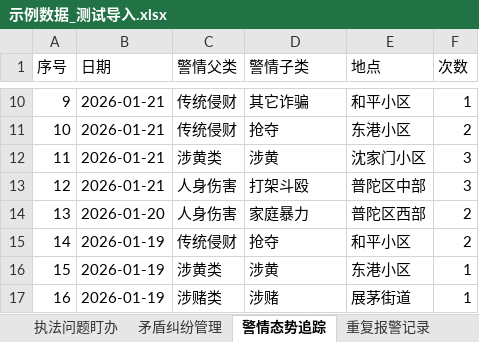
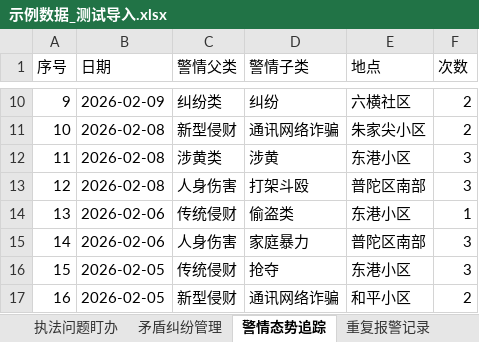
Before and after one commit to xifan2333/police-alert, an Excel workbook: backend/示例数据_测试导入.xlsx, sheet 警情态势追踪, drawn as a sheet; only a part is shown, gaps mark what is left out; values as stored, in another font and other column widths than the file's, no borders; the diff covers the shown part only; the diff names each change by its address in the sheet, - before the commit and + after, or states it on an @@ line.

```diff
--- a/backend/示例数据_测试导入.xlsx (sheet 警情态势追踪)
+++ b/backend/示例数据_测试导入.xlsx (sheet 警情态势追踪)
-B10 (日期): 2026-01-21
+B10 (日期): 2026-02-09
-C10 (警情父类): 传统侵财
+C10 (警情父类): 纠纷类
-D10 (警情子类): 其它诈骗
+D10 (警情子类): 纠纷
-E10 (地点): 和平小区
+E10 (地点): 六横社区
-F10 (次数): 1
+F10 (次数): 2
-B11:B13 (日期): 2026-01-21
+B11:B13 (日期): 2026-02-08
-C11 (警情父类): 传统侵财
+C11 (警情父类): 新型侵财
-D11 (警情子类): 抢夺
+D11 (警情子类): 通讯网络诈骗
-E11 (地点): 东港小区
+E11 (地点): 朱家尖小区
-E12 (地点): 沈家门小区
+E12 (地点): 东港小区
-E13 (地点): 普陀区中部
+E13 (地点): 普陀区南部
-B14 (日期): 2026-01-20
+B14 (日期): 2026-02-06
-C14 (警情父类): 人身伤害
+C14 (警情父类): 传统侵财
-D14 (警情子类): 家庭暴力
+D14 (警情子类): 偷盗类
-E14 (地点): 普陀区西部
+E14 (地点): 东港小区
-F14 (次数): 2
+F14 (次数): 1
-B15 (日期): 2026-01-19
+B15 (日期): 2026-02-06
-C15 (警情父类): 传统侵财
+C15 (警情父类): 人身伤害
-D15 (警情子类): 抢夺
+D15 (警情子类): 家庭暴力
-E15 (地点): 和平小区
+E15 (地点): 普陀区南部
-F15 (次数): 2
+F15 (次数): 3
-B16:B17 (日期): 2026-01-19
+B16:B17 (日期): 2026-02-05
-C16 (警情父类): 涉黄类
+C16 (警情父类): 传统侵财
-D16 (警情子类): 涉黄
+D16 (警情子类): 抢夺
-F16 (次数): 1
+F16 (次数): 3
-C17 (警情父类): 涉赌类
+C17 (警情父类): 新型侵财
-D17 (警情子类): 涉赌
+D17 (警情子类): 通讯网络诈骗
-E17 (地点): 展茅街道
+E17 (地点): 和平小区
-F17 (次数): 1
+F17 (次数): 2
```
Also changed, not shown: 299 edited cells elsewhere in this sheet, sheet 重复报警记录, sheet 矛盾纠纷管理, sheet 执法问题盯办, 6 other files.
